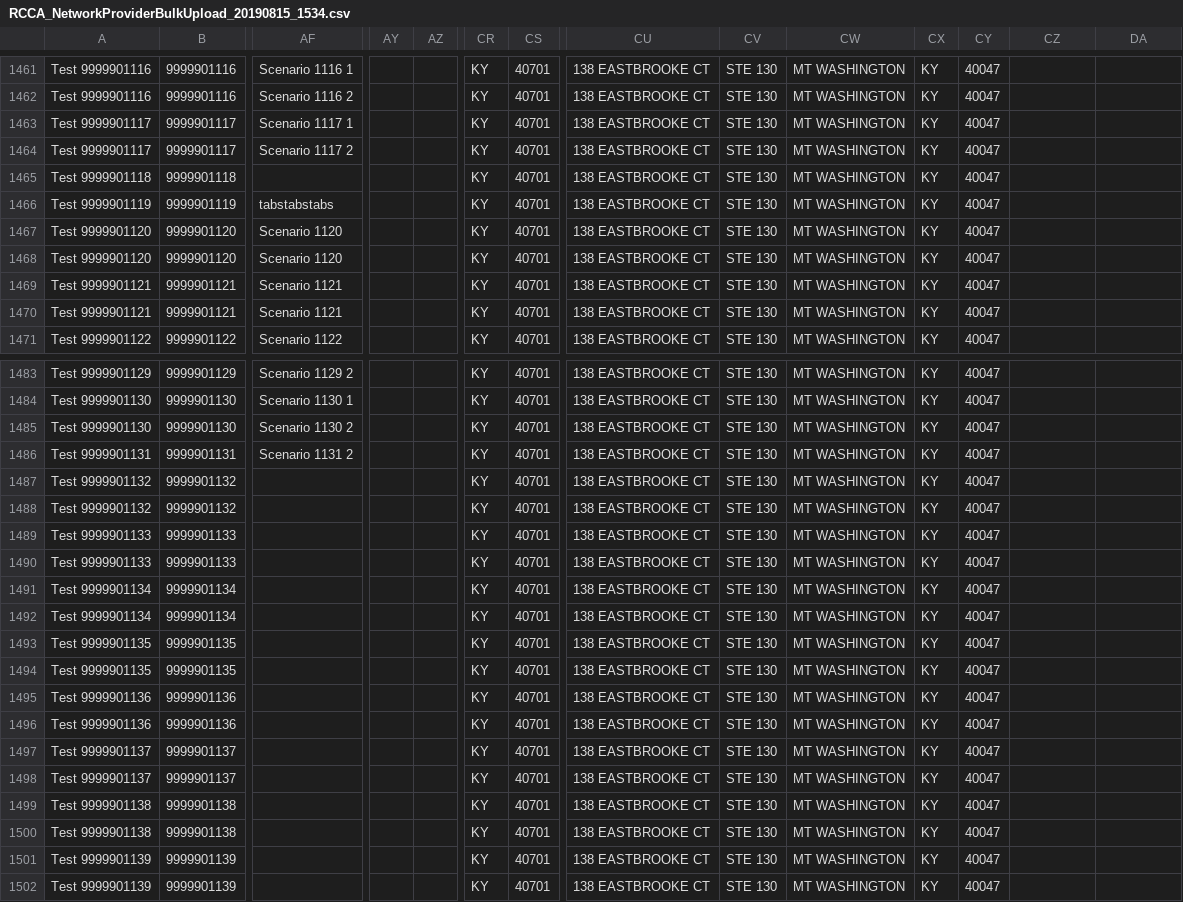
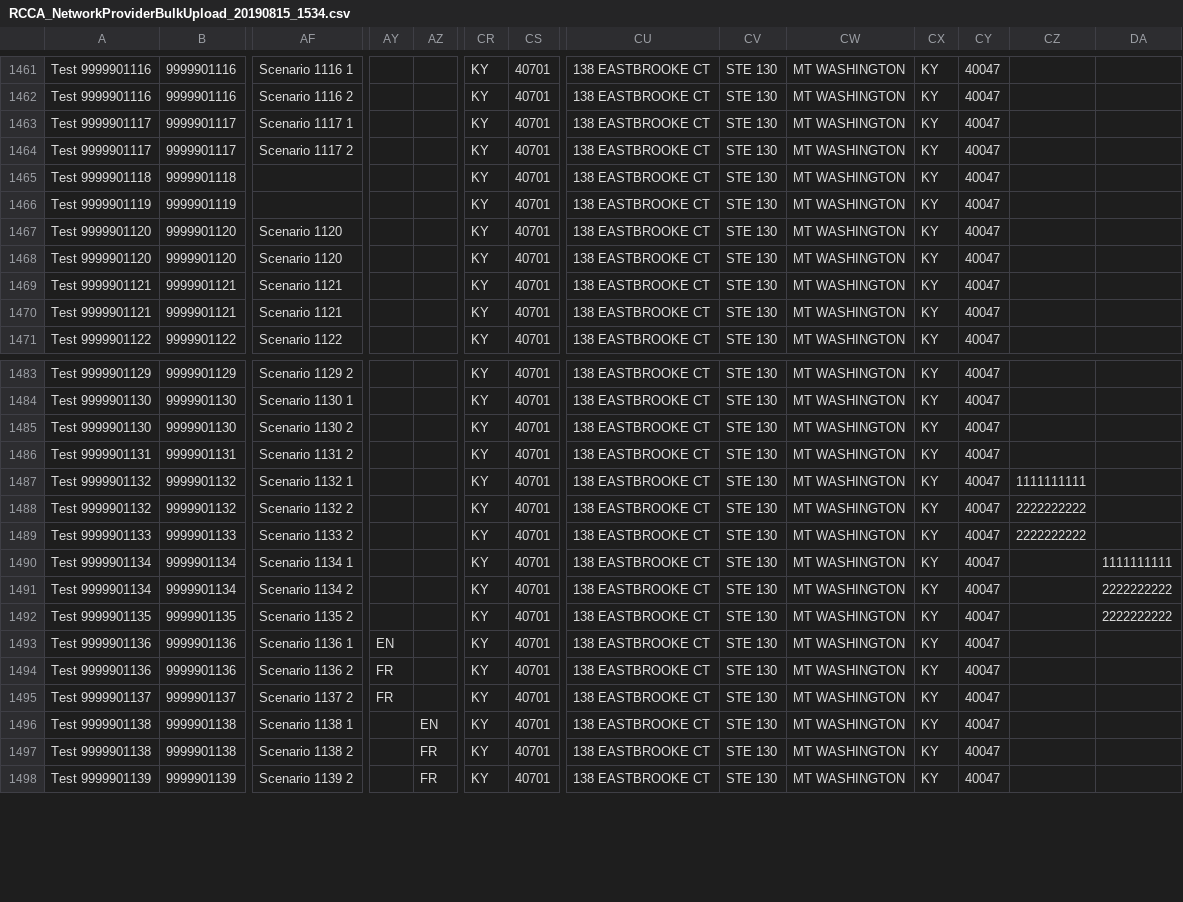
Before and after one commit to dseyfullin/Bulk_Upload_Automation, a CSV file: RCCA_NetworkProviderBulkUpload_20190815_1534.csv, drawn as a sheet; only a part is shown, gaps mark what is left out; removed rows and columns are numbered as before the commit, all else as after; rows hold the shown columns only; the diff covers the shown part only; the diff names each change by its address in the sheet, - before the commit and + after, or states it on an @@ line.

Commit message:
Update RCCA_NetworkProviderBulkUpload_20190815_1534.csv

```diff
--- a/RCCA_NetworkProviderBulkUpload_20190815_1534.csv
+++ b/RCCA_NetworkProviderBulkUpload_20190815_1534.csv
-AF1466: tabstabstabs
+AF1466: (empty)
-AF1487: (empty)
+AF1487: Scenario 1132 1
-CZ1487: (empty)
+CZ1487: 1111111111
-AF1488: (empty)
+AF1488: Scenario 1132 2
-CZ1488:CZ1489: (empty)
+CZ1488:CZ1489: 2222222222
-AF1489: (empty)
+AF1489: Scenario 1133 2
-row 1490: Test 9999901133 | 9999901133 |  |  |  | KY | 40701 | 138 EASTBROOKE CT | STE 130 | MT WASHINGTON | KY | 40047
-AF1490: (empty)
+AF1490: Scenario 1134 1
-DA1490: (empty)
+DA1490: 1111111111
-AF1491: (empty)
+AF1491: Scenario 1134 2
-DA1491:DA1492: (empty)
+DA1491:DA1492: 2222222222
-AF1492: (empty)
+AF1492: Scenario 1135 2
-row 1494: Test 9999901135 | 9999901135 |  |  |  | KY | 40701 | 138 EASTBROOKE CT | STE 130 | MT WASHINGTON | KY | 40047
-AF1493: (empty)
+AF1493: Scenario 1136 1
-AY1493: (empty)
+AY1493: EN
-AF1494: (empty)
+AF1494: Scenario 1136 2
-AY1494:AY1495: (empty)
+AY1494:AY1495: FR
-AF1495: (empty)
+AF1495: Scenario 1137 2
-row 1498: Test 9999901137 | 9999901137 |  |  |  | KY | 40701 | 138 EASTBROOKE CT | STE 130 | MT WASHINGTON | KY | 40047
-AF1496: (empty)
+AF1496: Scenario 1138 1
-AZ1496: (empty)
+AZ1496: EN
-AF1497: (empty)
+AF1497: Scenario 1138 2
-AZ1497:AZ1498: (empty)
+AZ1497:AZ1498: FR
-AF1498: (empty)
+AF1498: Scenario 1139 2
-row 1502: Test 9999901139 | 9999901139 |  |  |  | KY | 40701 | 138 EASTBROOKE CT | STE 130 | MT WASHINGTON | KY | 40047
```
Also changed, not shown: 2 removed rows and 66 edited cells elsewhere in this file.
